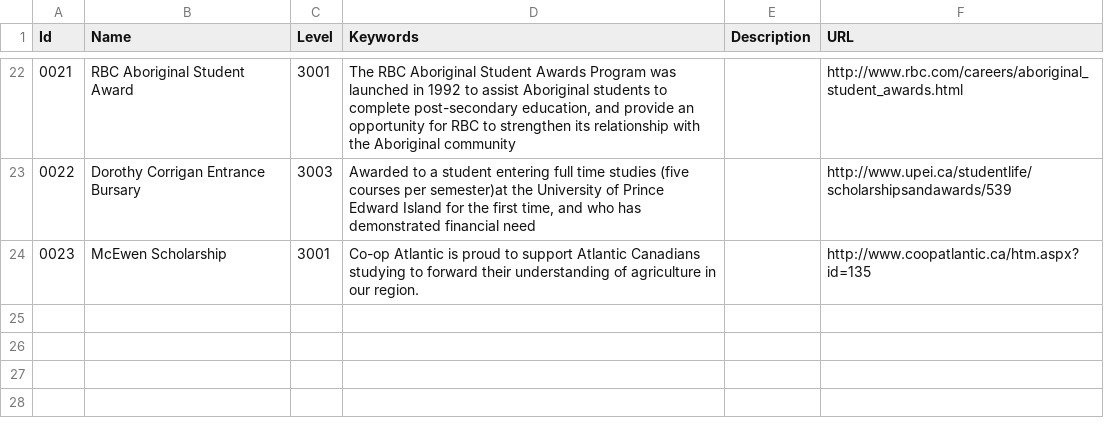
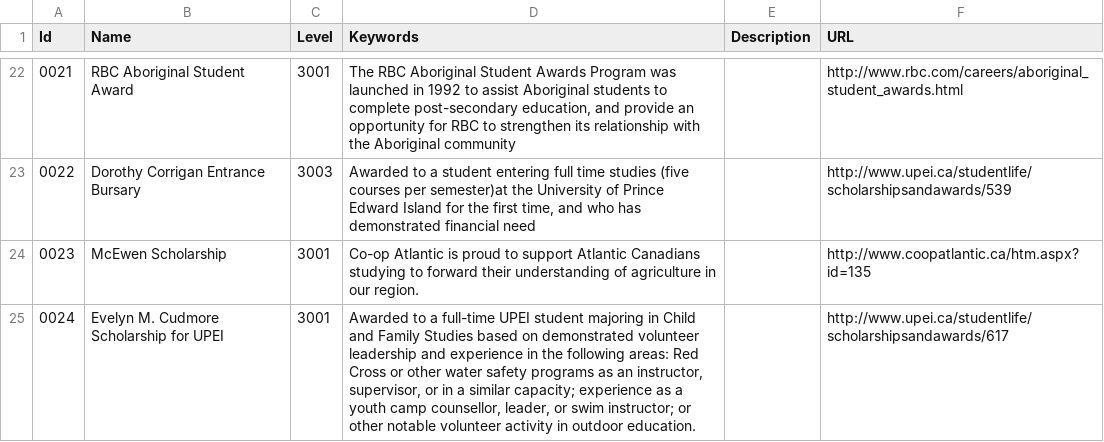
Before and after one commit to peidevs/OpenDataBookClub, a CSV file: data/sandbox/bursary/bursary.csv, drawn as a sheet; only a part is shown, gaps mark what is left out; the diff names each change by its address in the sheet, - before the commit and + after, or states it on an @@ line.

Commit message:
Evelyn M Cudmore Scholarship added.

```diff
--- a/data/sandbox/bursary/bursary.csv
+++ b/data/sandbox/bursary/bursary.csv
+row 25: 0024 | Evelyn M. Cudmore Scholarship for UPEI | 3001 | Awarded to a full-time UPEI student majoring in Child and Family Studies based on demonstrated volunteer leadership and experience in the following areas: Red Cross or other water safety programs as an instructor, supervisor, or in a similar capacity; experience as a youth camp counsellor, leader, or swim instructor; or other notable volunteer activity in outdoor education. |  | http://www.upei.ca/studentlife/scholarshipsandawards/617
```
Also changed, not shown: data/sandbox/bursary/2016_expiration.csv.
